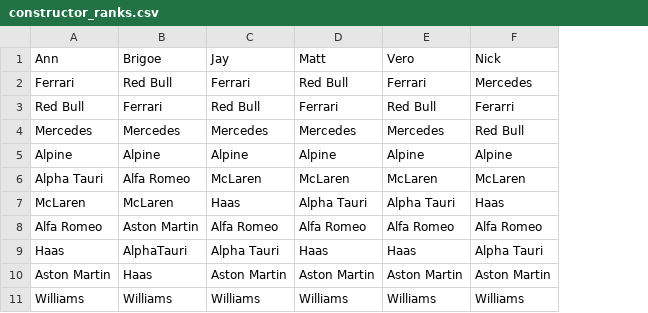
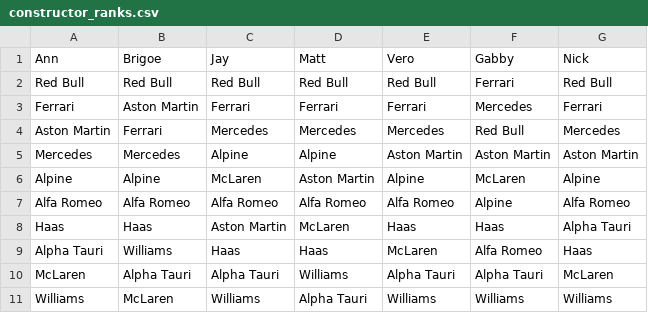
Before and after one commit to NapsterInBlue/f1_fantasy, a CSV file: constructor_ranks.csv, drawn as a sheet; removed rows and columns are numbered as before the commit, all else as after; the diff names each change by its address in the sheet, - before the commit and + after, or states it on an @@ line.

```diff
--- a/constructor_ranks.csv
+++ b/constructor_ranks.csv
+column F (Gabby), row 3: Mercedes; rows 5-8: Aston Martin | McLaren | Alpine | Haas; row 11: Williams
+row 2: Red Bull | Red Bull | Red Bull | Red Bull | Red Bull | Ferrari | Red Bull
-B3 (Brigoe): Red Bull
+B3 (Brigoe): Aston Martin
-D3 (Matt): Red Bull
+D3 (Matt): Ferrari
-G3 (Nick): Mercedes
+G3 (Nick): Ferrari
-row 3: Red Bull | Ferrari | Red Bull | Ferrari | Red Bull | Ferarri
+row 4: Aston Martin | Ferrari | Mercedes | Mercedes | Mercedes | Red Bull | Mercedes
-C5 (Jay): Mercedes
+C5 (Jay): Alpine
-D5 (Matt): Mercedes
+D5 (Matt): Alpine
-E5 (Vero): Mercedes
+E5 (Vero): Aston Martin
-G5 (Nick): Red Bull
+G5 (Nick): Aston Martin
-C6 (Jay): Alpine
+C6 (Jay): McLaren
-D6 (Matt): Alpine
+D6 (Matt): Aston Martin
-row 6: Alpha Tauri | Alfa Romeo | McLaren | McLaren | McLaren | McLaren
-row 7: McLaren | McLaren | Haas | Alpha Tauri | Alpha Tauri | Haas
-B7 (Brigoe): Aston Martin
+B7 (Brigoe): Alfa Romeo
-B8 (Brigoe): AlphaTauri
+B8 (Brigoe): Haas
-C8 (Jay): Alpha Tauri
+C8 (Jay): Aston Martin
-D8 (Matt): Haas
+D8 (Matt): McLaren
-row 10: Aston Martin | Haas | Aston Martin | Aston Martin | Aston Martin | Aston Martin
+row 9: Alpha Tauri | Williams | Haas | Haas | McLaren | Alfa Romeo | Haas
+row 10: McLaren | Alpha Tauri | Alpha Tauri | Williams | Alpha Tauri | Alpha Tauri | McLaren
-B11 (Brigoe): Williams
+B11 (Brigoe): McLaren
-D11 (Matt): Williams
+D11 (Matt): Alpha Tauri
```
Also changed, not shown: driver_ranks.csv, 4 other files.
